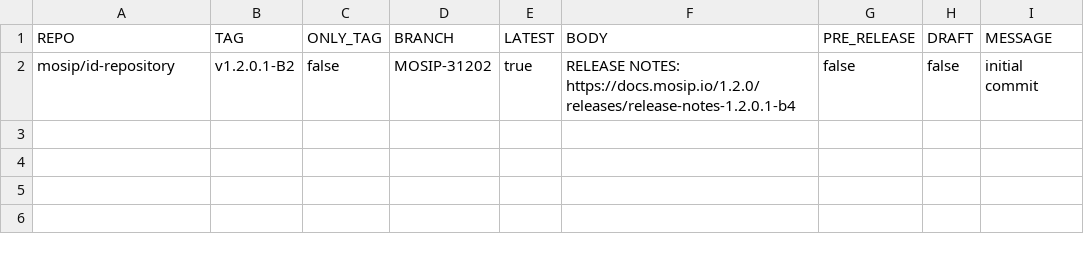
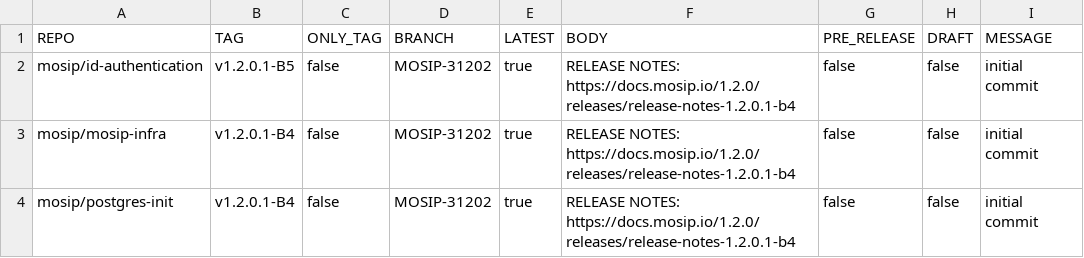
Before and after one commit to mosip/release-script, a CSV file: release/gh_release/repos.csv, drawn as a sheet.

Commit message:
[MOSIP-31202] re-tag of repos
Signed-off-by: Praful Rakhade <99539100+Prafulrakhade@users.noreply.github.com>

```diff
--- a/release/gh_release/repos.csv
+++ b/release/gh_release/repos.csv
@@ -1,2 +1,4 @@
 REPO,TAG,ONLY_TAG,BRANCH,LATEST,BODY,PRE_RELEASE,DRAFT,MESSAGE
-mosip/id-repository,v1.2.0.1-B2,false,MOSIP-31202,true,RELEASE NOTES: https://docs.mosip.io/1.2.0/releases/release-notes-1.2.0.1-b4,false,false,initial commit
+mosip/id-authentication,v1.2.0.1-B5,false,MOSIP-31202,true,RELEASE NOTES: https://docs.mosip.io/1.2.0/releases/release-notes-1.2.0.1-b4,false,false,initial commit
+mosip/mosip-infra,v1.2.0.1-B4,false,MOSIP-31202,true,RELEASE NOTES: https://docs.mosip.io/1.2.0/releases/release-notes-1.2.0.1-b4,false,false,initial commit
+mosip/postgres-init,v1.2.0.1-B4,false,MOSIP-31202,true,RELEASE NOTES: https://docs.mosip.io/1.2.0/releases/release-notes-1.2.0.1-b4,false,false,initial commit
```
